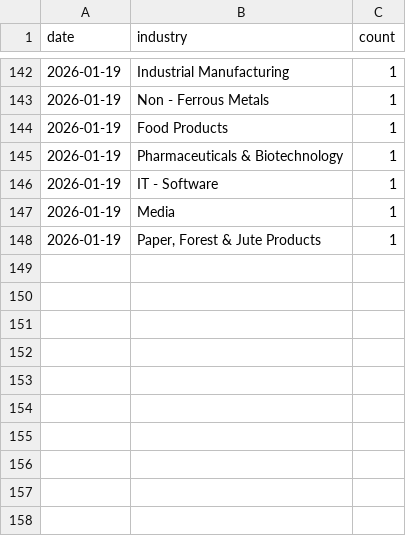
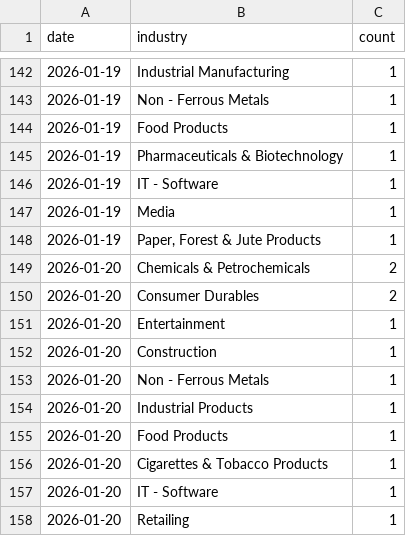
Before and after one commit to flamemission-boop/top-gainers-data, a CSV file: data/industry_data.csv, drawn as a sheet; only a part is shown, gaps mark what is left out.

```diff
--- a/data/industry_data.csv
+++ b/data/industry_data.csv
@@ -148 +148,11 @@ date,industry,count
 2026-01-19,"Paper, Forest & Jute Products",1
+2026-01-20,Chemicals & Petrochemicals,2
+2026-01-20,Consumer Durables,2
+2026-01-20,Entertainment,1
+2026-01-20,Construction,1
+2026-01-20,Non - Ferrous Metals,1
+2026-01-20,Industrial Products,1
+2026-01-20,Food Products,1
+2026-01-20,Cigarettes & Tobacco Products,1
+2026-01-20,IT - Software,1
+2026-01-20,Retailing,1
```
Also changed, not shown: data/stocks_data.csv, 1 other file.
